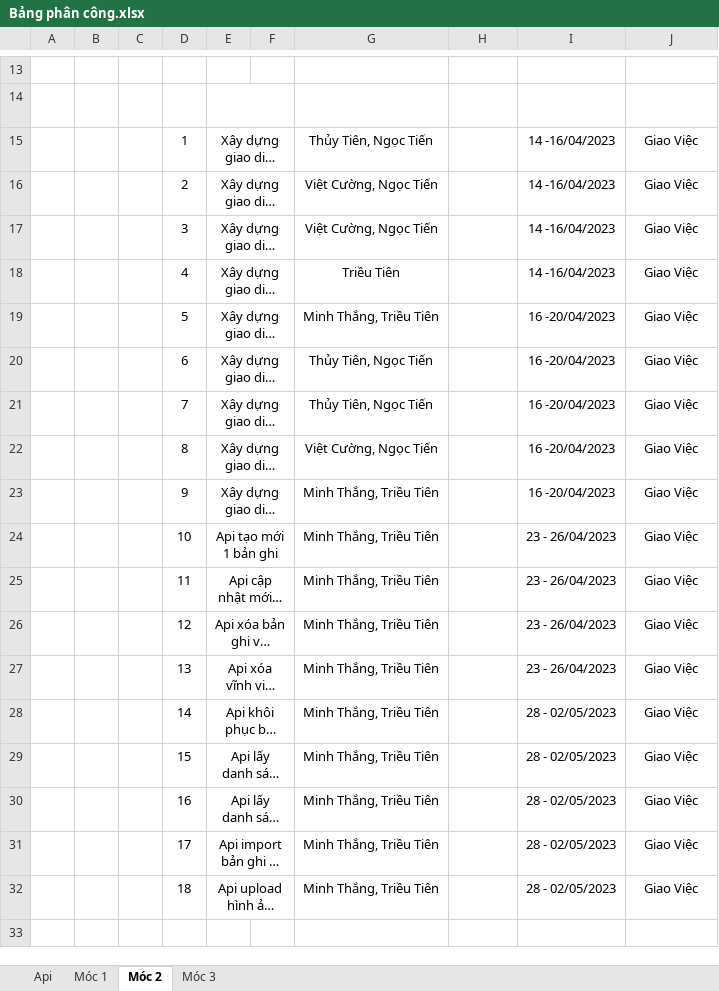
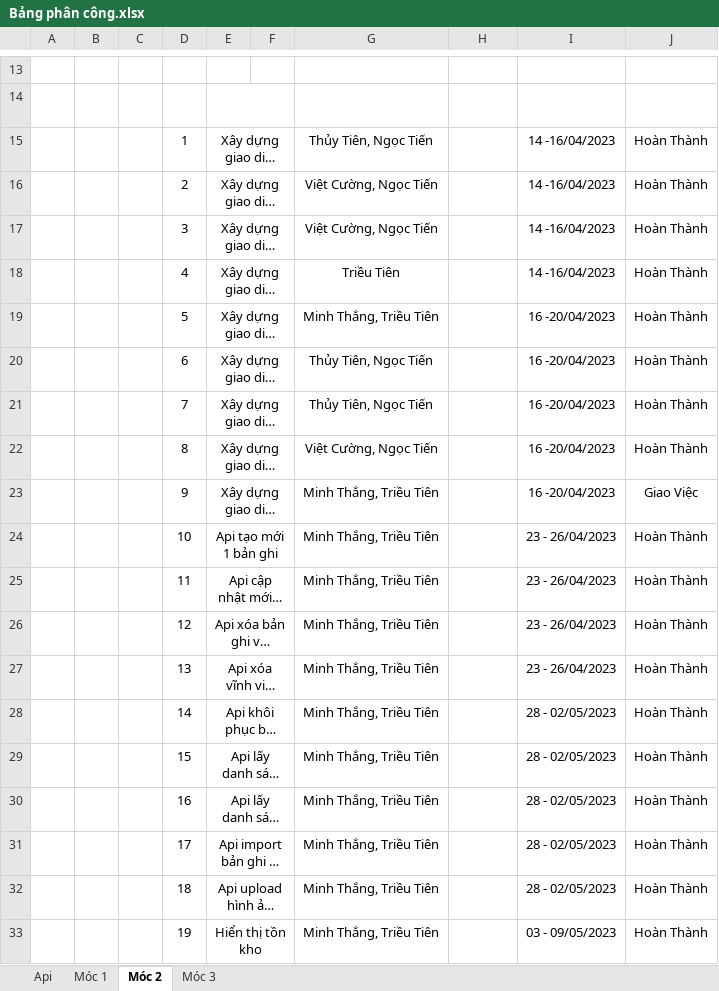
Before and after one commit to Trieutien2001vn/DoAn_CNPM, an Excel workbook: Data/Bảng phân công.xlsx, sheet Móc 2, drawn as a sheet; only a part is shown, gaps mark what is left out; long unchanged cells end in …; values as stored, in another font and other column widths than the file's, no borders; conditional formats not drawn; the diff names each change by its address in the sheet, - before the commit and + after, or states it on an @@ line.

```diff
--- a/Data/Bảng phân công.xlsx (sheet Móc 2)
+++ b/Data/Bảng phân công.xlsx (sheet Móc 2)
-J15:J22: Giao Việc
+J15:J22: Hoàn Thành
-J24:J32: Giao Việc
+J24:J32: Hoàn Thành
+row 33:  |  |  | 19 | Hiển thị tồn kho |  | Minh Thắng, Triều Tiên |  | 03 - 09/05/2023 | Hoàn Thành
```
Also changed, not shown: sheet Móc 3.
